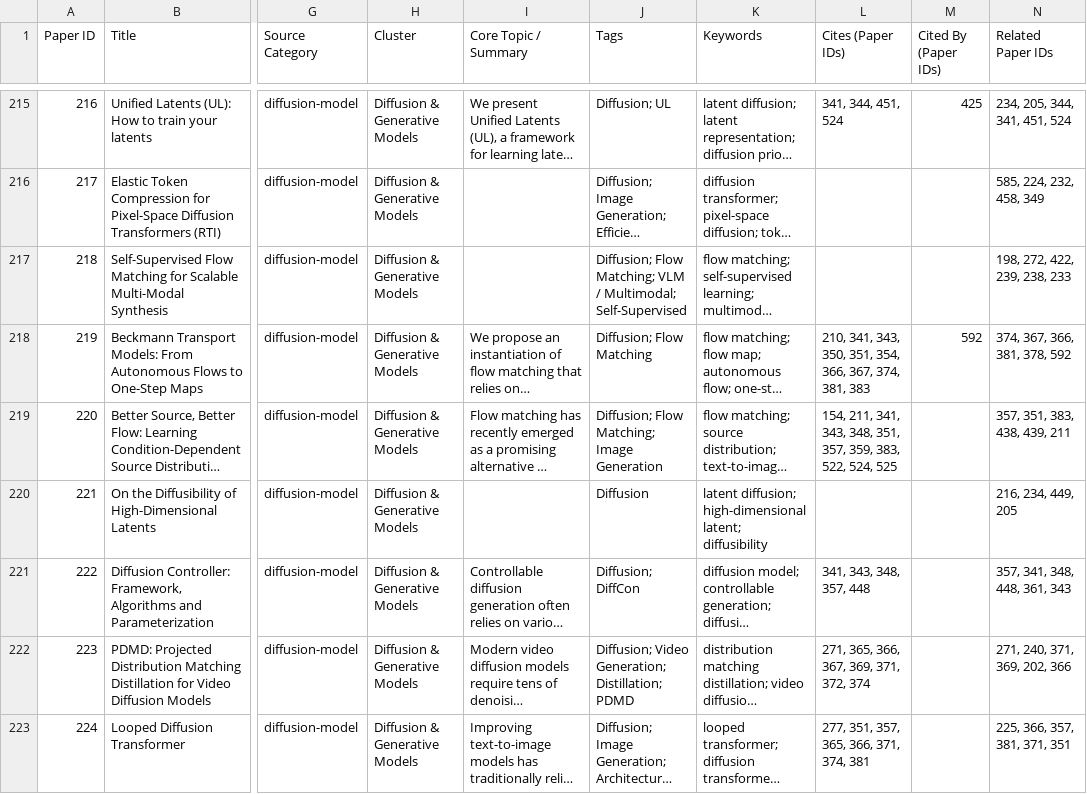
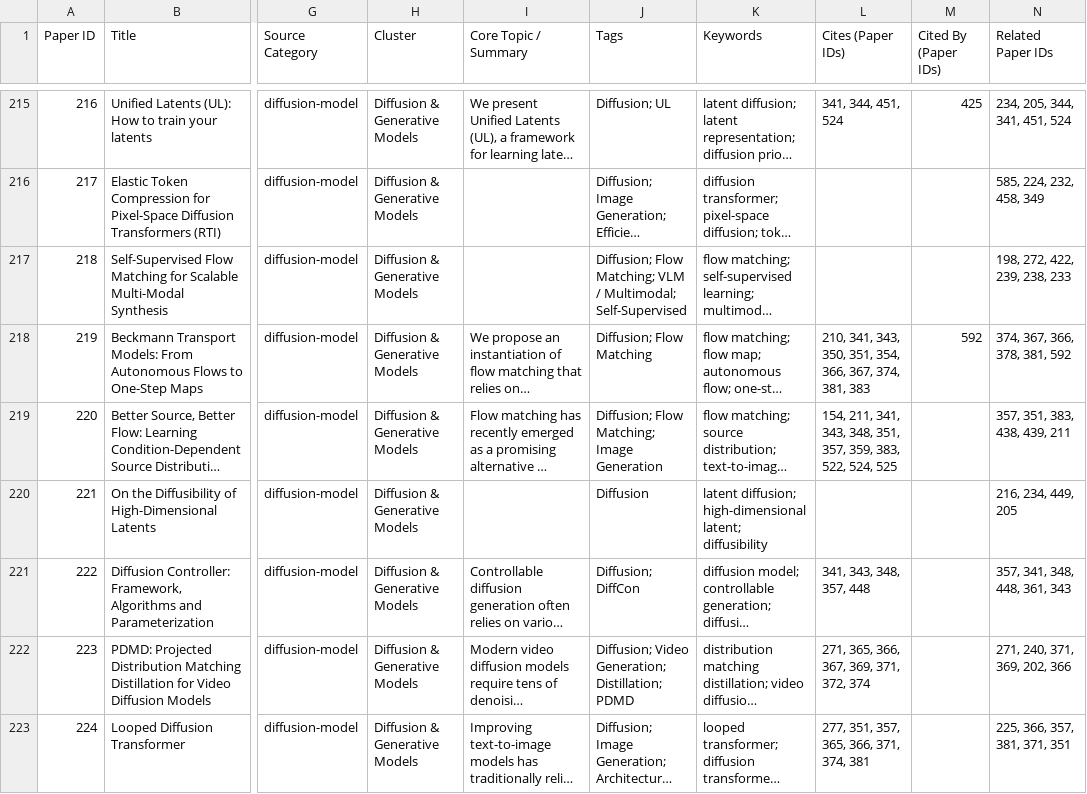
Before and after one commit to toonnyy8-notes/toonnyy8-notes.github.io, a CSV file: papers.csv, drawn as a sheet; only a part is shown, gaps mark what is left out; long unchanged cells end in …; the diff covers the shown part only; the diff names each change by its address in the sheet, - before the commit and + after, or states it on an @@ line.

```diff
--- a/papers.csv
+++ b/papers.csv
-N218 (Related Paper IDs): 374, 367, 366, 381, 378, 592
+N218 (Related Paper IDs): 374, 367, 366, 378, 381, 592
```
Also changed, not shown: 1 added row and 1 edited cell elsewhere in this file, 6 other files.
